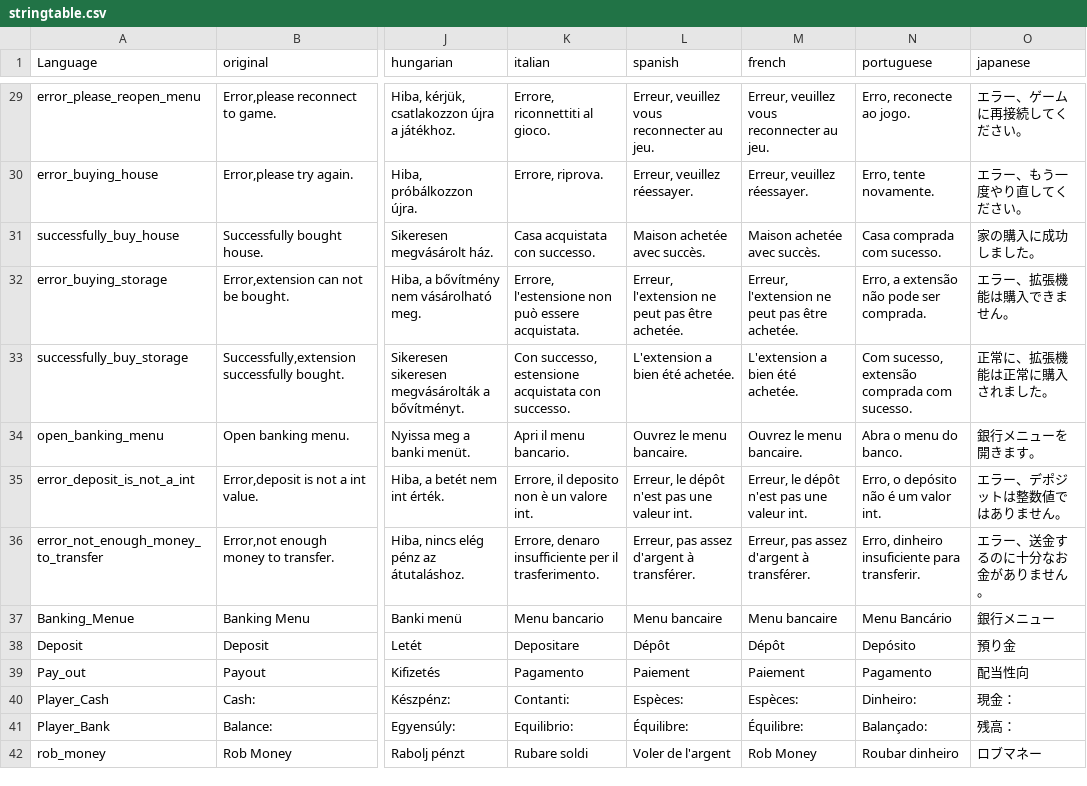
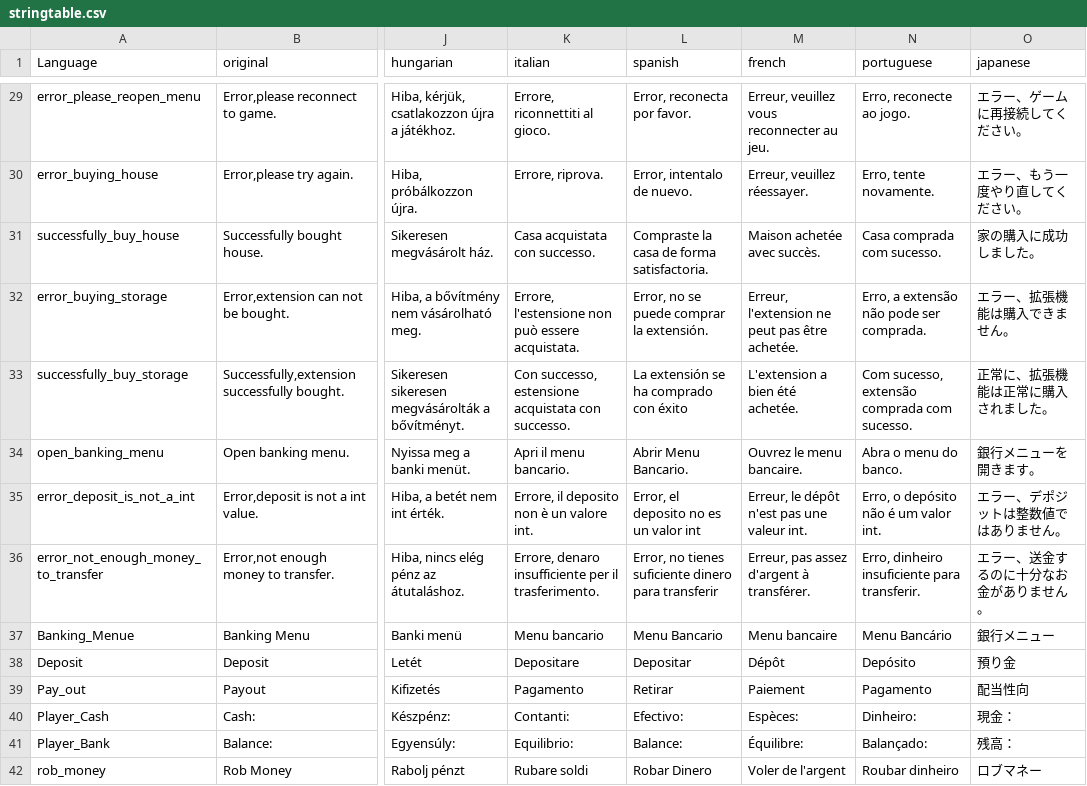
Before and after one commit to ihr-it-projekt/DayZLife, a CSV file: DayZLife/stringtable.csv, drawn as a sheet; only a part is shown, gaps mark what is left out; the diff covers the shown part only; the diff names each change by its address in the sheet, - before the commit and + after, or states it on an @@ line.

Commit message:
Update stringtable.csv
Correct the Spanish Language and 1 Phrase of the French Language

```diff
--- a/DayZLife/stringtable.csv
+++ b/DayZLife/stringtable.csv
-L29 (spanish): Erreur, veuillez vous reconnecter au jeu.
+L29 (spanish): Error, reconecta por favor.
-L30 (spanish): Erreur, veuillez réessayer.
+L30 (spanish): Error, intentalo de nuevo.
-L31 (spanish): Maison achetée avec succès.
+L31 (spanish): Compraste la casa de forma satisfactoria.
-L32 (spanish): Erreur, l'extension ne peut pas être achetée.
+L32 (spanish): Error, no se puede comprar la extensión.
-L33 (spanish): L'extension a bien été achetée.
+L33 (spanish): La extensión se ha comprado con éxito
-L34 (spanish): Ouvrez le menu bancaire.
+L34 (spanish): Abrir Menu Bancario.
-L35 (spanish): Erreur, le dépôt n'est pas une valeur int.
+L35 (spanish): Error, el deposito no es un valor int
-L36 (spanish): Erreur, pas assez d'argent à transférer.
+L36 (spanish): Error, no tienes suficiente dinero para transferir
-L37 (spanish): Menu bancaire
+L37 (spanish): Menu Bancario
-L38 (spanish): Dépôt
+L38 (spanish): Depositar
-L39 (spanish): Paiement
+L39 (spanish): Retirar
-L40 (spanish): Espèces:
+L40 (spanish): Efectivo:
-L41 (spanish): Équilibre:
+L41 (spanish): Balance:
-L42 (spanish): Voler de l'argent
+L42 (spanish): Robar Dinero
-M42 (french): Rob Money
+M42 (french): Voler de l'argent
```
Also changed, not shown: 109 edited cells elsewhere in this file.
